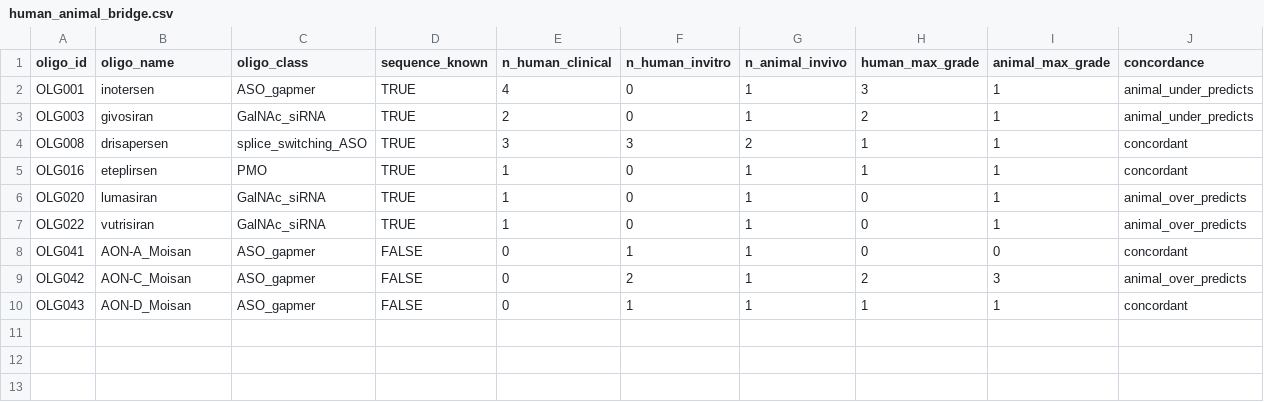
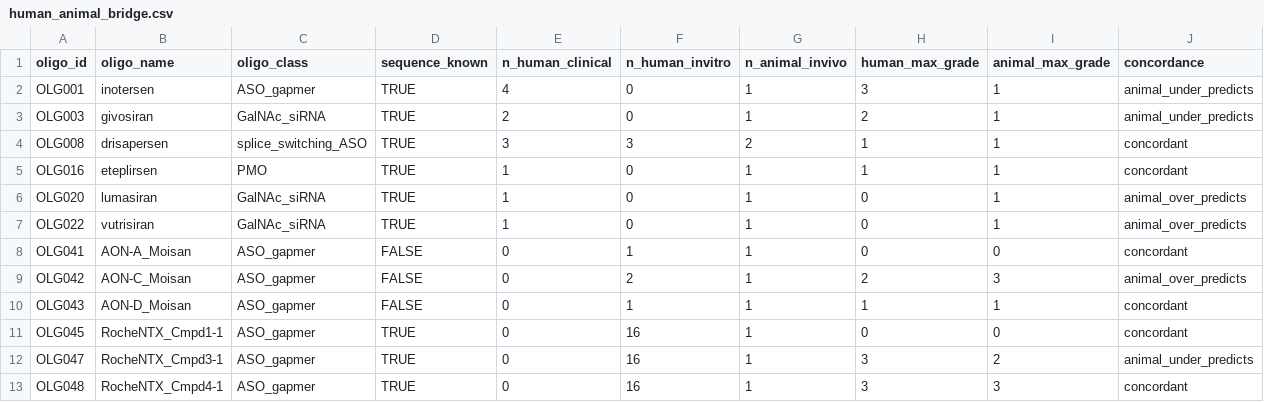
Before and after one commit to naviero1/Oligos, a CSV file: toxicity/kidney/data/human_animal_bridge.csv, drawn as a sheet; only a part is shown; rows hold the shown columns only; the diff names each change by its address in the sheet, - before the commit and + after, or states it on an @@ line.

```diff
--- a/toxicity/kidney/data/human_animal_bridge.csv
+++ b/toxicity/kidney/data/human_animal_bridge.csv
+row 11: OLG045 | RocheNTX_Cmpd1-1 | ASO_gapmer | TRUE | 0 | 16 | 1 | 0 | 0 | concordant
+row 12: OLG047 | RocheNTX_Cmpd3-1 | ASO_gapmer | TRUE | 0 | 16 | 1 | 3 | 2 | animal_under_predicts
+row 13: OLG048 | RocheNTX_Cmpd4-1 | ASO_gapmer | TRUE | 0 | 16 | 1 | 3 | 3 | concordant
```
Also changed, not shown: 6 other files.
